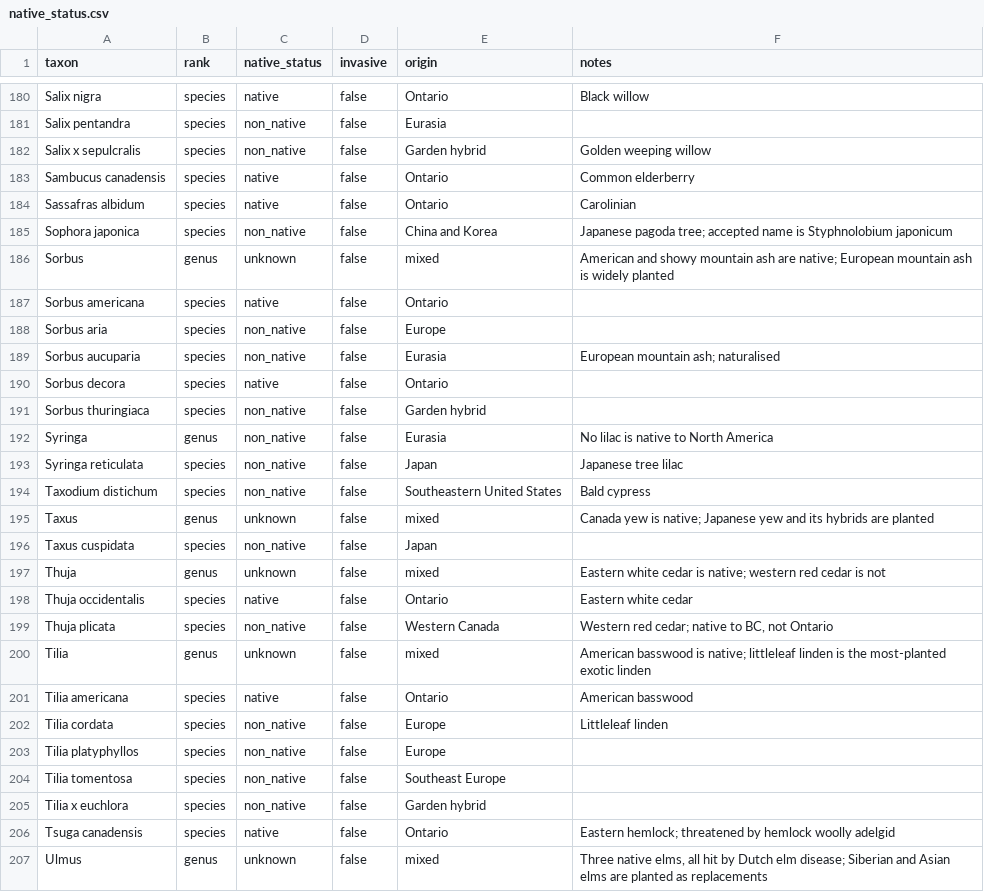
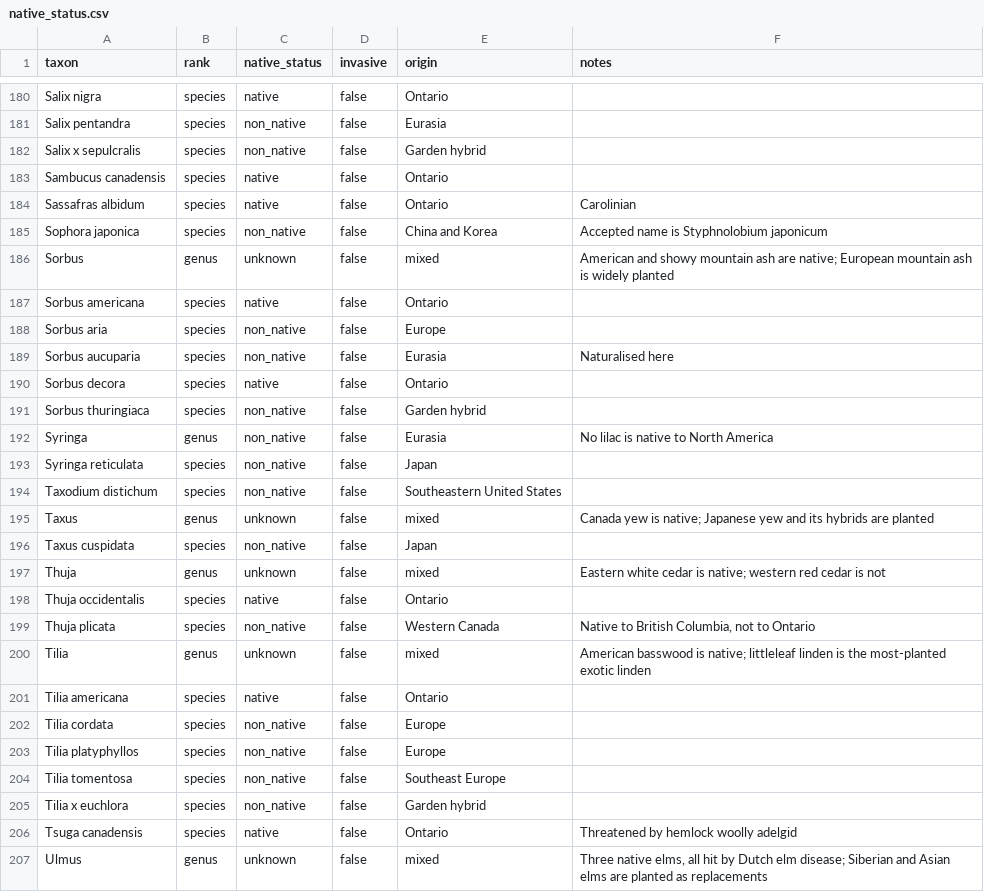
Before and after one commit to zuzubak/to-tree-map, a CSV file: dbt/seeds/native_status.csv, drawn as a sheet; only a part is shown, gaps mark what is left out; the diff covers the shown part only; the diff names each change by its address in the sheet, - before the commit and + after, or states it on an @@ line.

```diff
--- a/dbt/seeds/native_status.csv
+++ b/dbt/seeds/native_status.csv
-F180 (notes): Black willow
+F180 (notes): (empty)
-F182 (notes): Golden weeping willow
+F182 (notes): (empty)
-F183 (notes): Common elderberry
+F183 (notes): (empty)
-F185 (notes): Japanese pagoda tree; accepted name is…
+F185 (notes): Accepted name is…
-F189 (notes): European mountain ash; naturalised
+F189 (notes): Naturalised here
-F193 (notes): Japanese tree lilac
+F193 (notes): (empty)
-F194 (notes): Bald cypress
+F194 (notes): (empty)
-F198 (notes): Eastern white cedar
+F198 (notes): (empty)
-F199 (notes): Western red cedar; native to BC, not Ontario
+F199 (notes): Native to British Columbia, not to Ontario
-F201 (notes): American basswood
+F201 (notes): (empty)
-F202 (notes): Littleleaf linden
+F202 (notes): (empty)
-F206 (notes): Eastern hemlock; threatened by hemlock woolly adelgid
+F206 (notes): Threatened by hemlock woolly adelgid
```
Also changed, not shown: 79 edited cells elsewhere in this file, 1 other file.
